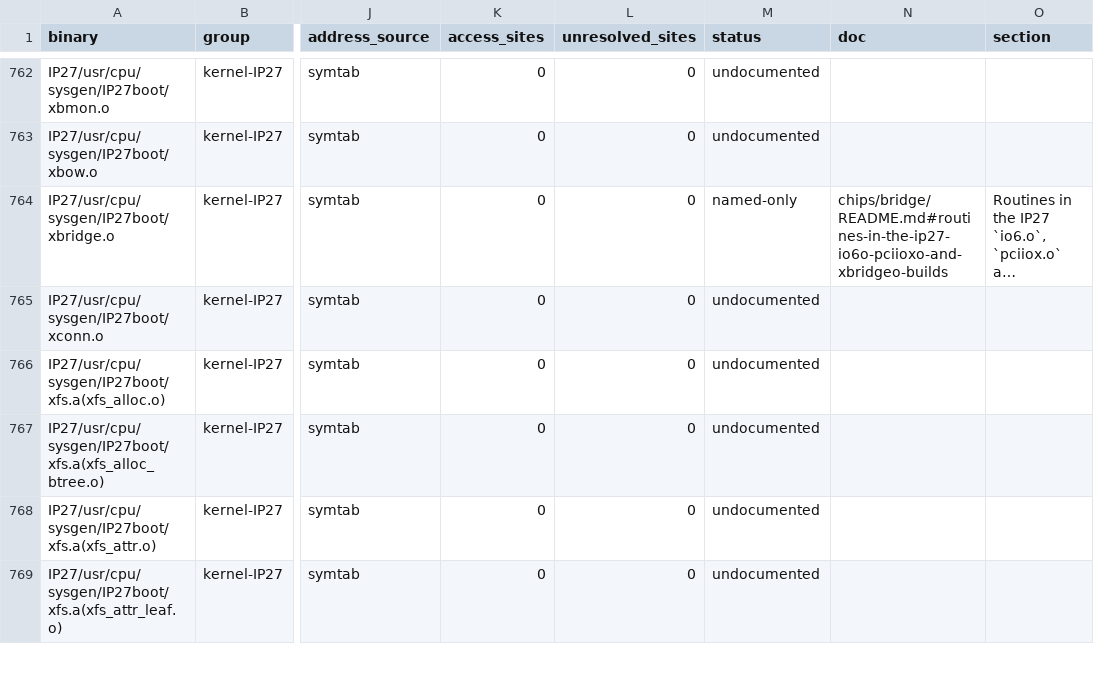
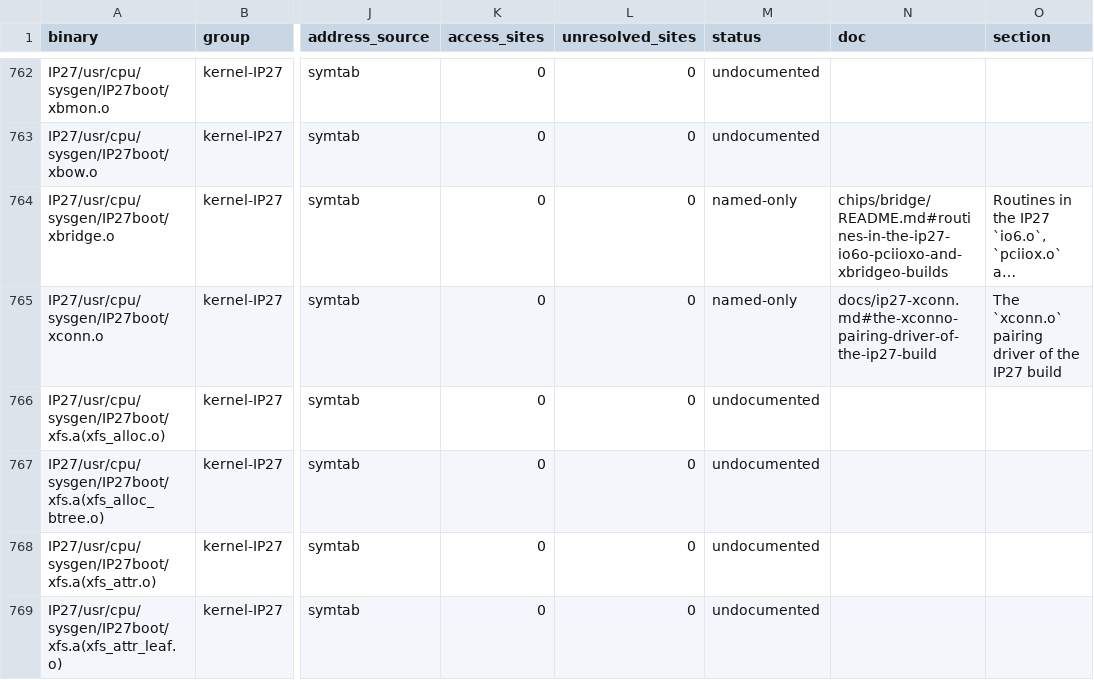
Before and after one commit to jamesbraid/chips, a TSV file: docs/inventory/binaries.tsv, drawn as a sheet; only a part is shown, gaps mark what is left out; long unchanged cells end in …; the diff names each change by its address in the sheet, - before the commit and + after, or states it on an @@ line.

Commit message:
docs: describe the xconn.o pairing driver of the IP27 build
xconn.o pairs two open device instances and reports each one's readiness
to the other through poll; it touches no register. The nine routines are
described from the shipped object: the free list of 32-byte slots, the
lock ordering of a pair, the clone-style open that hands each open of
minor 0 or 1 a fresh slot, the two ioctl requests that pair slots and
raise the ready flag, and the event masks poll returns. Return codes are
given as the numbers the code loads.

The inventory is regenerated; the claim checker and the leak check pass.

```diff
--- a/docs/inventory/binaries.tsv
+++ b/docs/inventory/binaries.tsv
-M765 (status): undocumented
+M765 (status): named-only
-N765 (doc): (empty)
+N765 (doc): docs/ip27-xconn.md#the-xconno-pairing-driver-of-the-ip27-build
-O765 (section): (empty)
+O765 (section): The `xconn.o` pairing driver of the IP27 build
```
Also changed, not shown: docs/inventory/summary.tsv, 3 other files.
